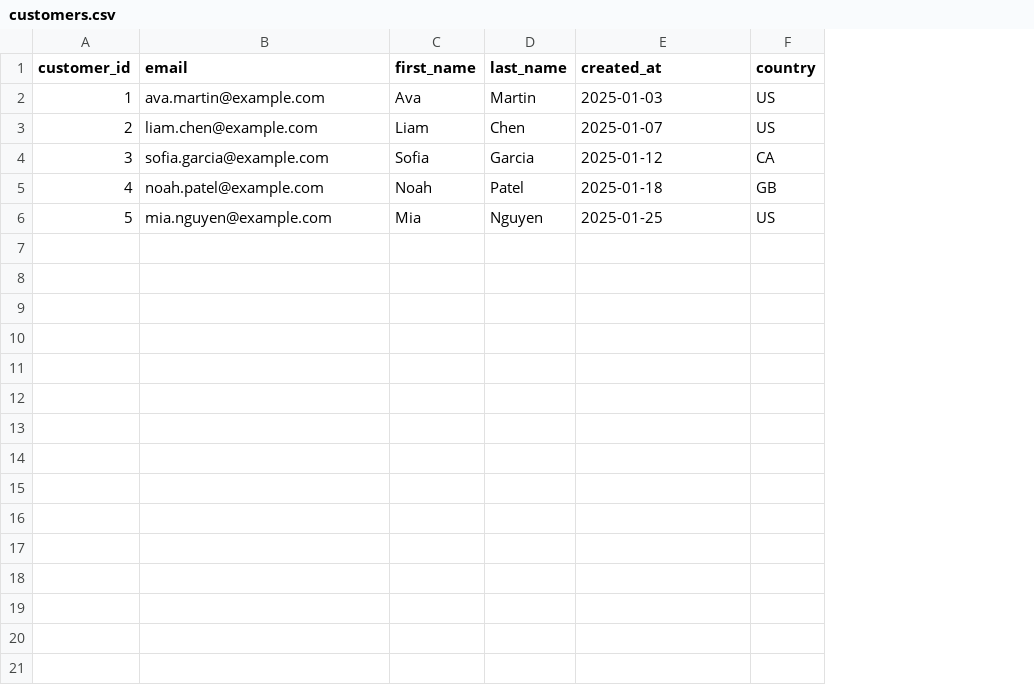
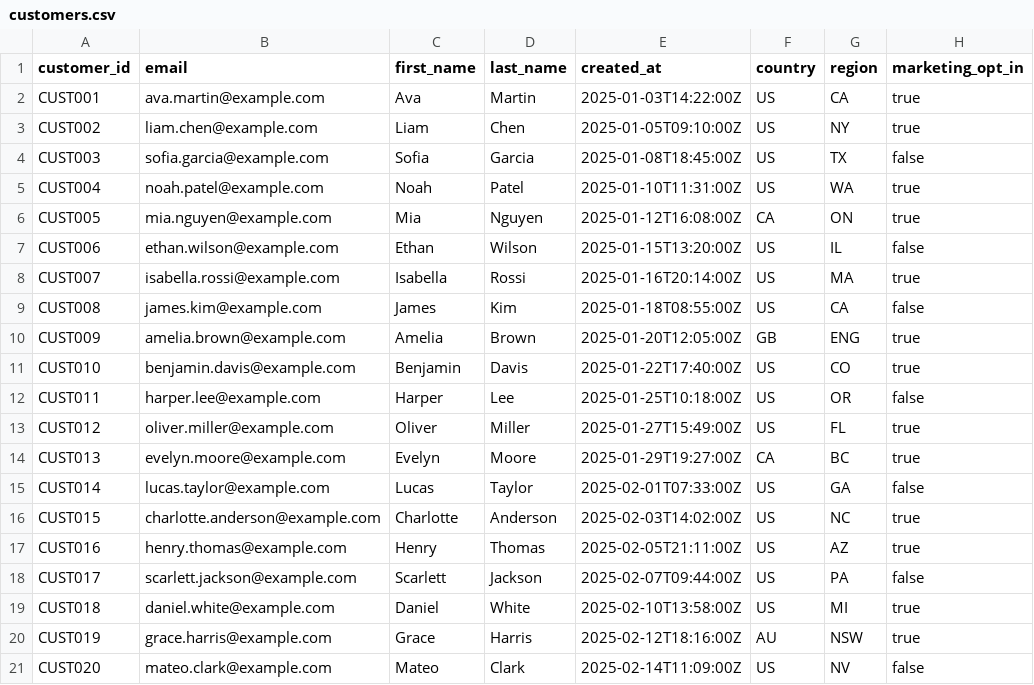
Before and after one commit to ephraimschnaidman/open-dataops-platform, a CSV file: domains/ecommerce/sample_data/customers.csv, drawn as a sheet; the diff names each change by its address in the sheet, - before the commit and + after, or states it on an @@ line.

```diff
--- a/domains/ecommerce/sample_data/customers.csv
+++ b/domains/ecommerce/sample_data/customers.csv
+column G (region), rows 2-6: CA | NY | TX | WA | ON
+column H (marketing_opt_in), rows 2-6: true | true | false | true | true
-A2 (customer_id): 1
+A2 (customer_id): CUST001
-E2 (created_at): 2025-01-03
+E2 (created_at): 2025-01-03T14:22:00Z
-A3 (customer_id): 2
+A3 (customer_id): CUST002
-E3 (created_at): 2025-01-07
+E3 (created_at): 2025-01-05T09:10:00Z
-A4 (customer_id): 3
+A4 (customer_id): CUST003
-E4 (created_at): 2025-01-12
+E4 (created_at): 2025-01-08T18:45:00Z
-F4 (country): CA
+F4 (country): US
-A5 (customer_id): 4
+A5 (customer_id): CUST004
-E5 (created_at): 2025-01-18
+E5 (created_at): 2025-01-10T11:31:00Z
-F5 (country): GB
+F5 (country): US
-A6 (customer_id): 5
+A6 (customer_id): CUST005
-E6 (created_at): 2025-01-25
+E6 (created_at): 2025-01-12T16:08:00Z
-F6 (country): US
+F6 (country): CA
+row 7: CUST006 | ethan.wilson@example.com | Ethan | Wilson | 2025-01-15T13:20:00Z | US | IL | false
+row 8: CUST007 | isabella.rossi@example.com | Isabella | Rossi | 2025-01-16T20:14:00Z | US | MA | true
+row 9: CUST008 | james.kim@example.com | James | Kim | 2025-01-18T08:55:00Z | US | CA | false
+row 10: CUST009 | amelia.brown@example.com | Amelia | Brown | 2025-01-20T12:05:00Z | GB | ENG | true
+row 11: CUST010 | benjamin.davis@example.com | Benjamin | Davis | 2025-01-22T17:40:00Z | US | CO | true
+row 12: CUST011 | harper.lee@example.com | Harper | Lee | 2025-01-25T10:18:00Z | US | OR | false
+row 13: CUST012 | oliver.miller@example.com | Oliver | Miller | 2025-01-27T15:49:00Z | US | FL | true
+row 14: CUST013 | evelyn.moore@example.com | Evelyn | Moore | 2025-01-29T19:27:00Z | CA | BC | true
+row 15: CUST014 | lucas.taylor@example.com | Lucas | Taylor | 2025-02-01T07:33:00Z | US | GA | false
+row 16: CUST015 | charlotte.anderson@example.com | Charlotte | Anderson | 2025-02-03T14:02:00Z | US | NC | true
+row 17: CUST016 | henry.thomas@example.com | Henry | Thomas | 2025-02-05T21:11:00Z | US | AZ | true
+row 18: CUST017 | scarlett.jackson@example.com | Scarlett | Jackson | 2025-02-07T09:44:00Z | US | PA | false
+row 19: CUST018 | daniel.white@example.com | Daniel | White | 2025-02-10T13:58:00Z | US | MI | true
+row 20: CUST019 | grace.harris@example.com | Grace | Harris | 2025-02-12T18:16:00Z | AU | NSW | true
+row 21: CUST020 | mateo.clark@example.com | Mateo | Clark | 2025-02-14T11:09:00Z | US | NV | false
```
Also changed, not shown: domains/ecommerce/sample_data/orders.csv, 6 other files.
